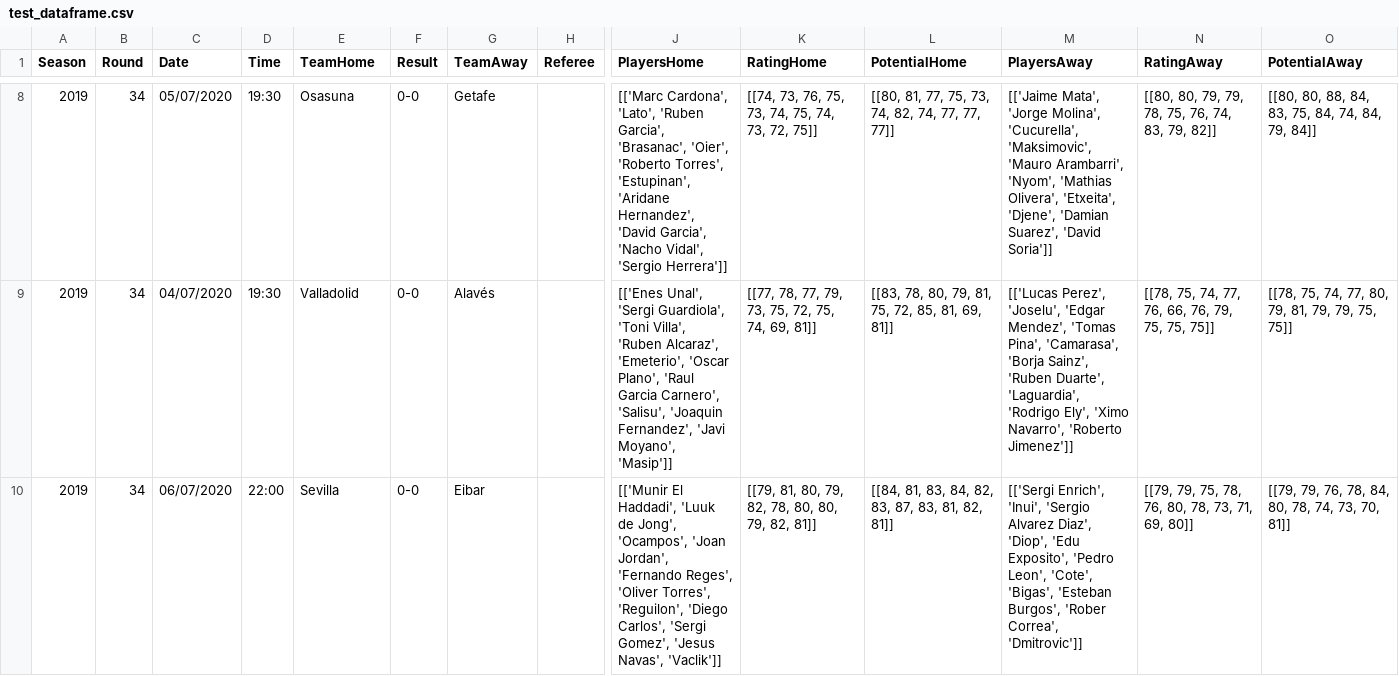
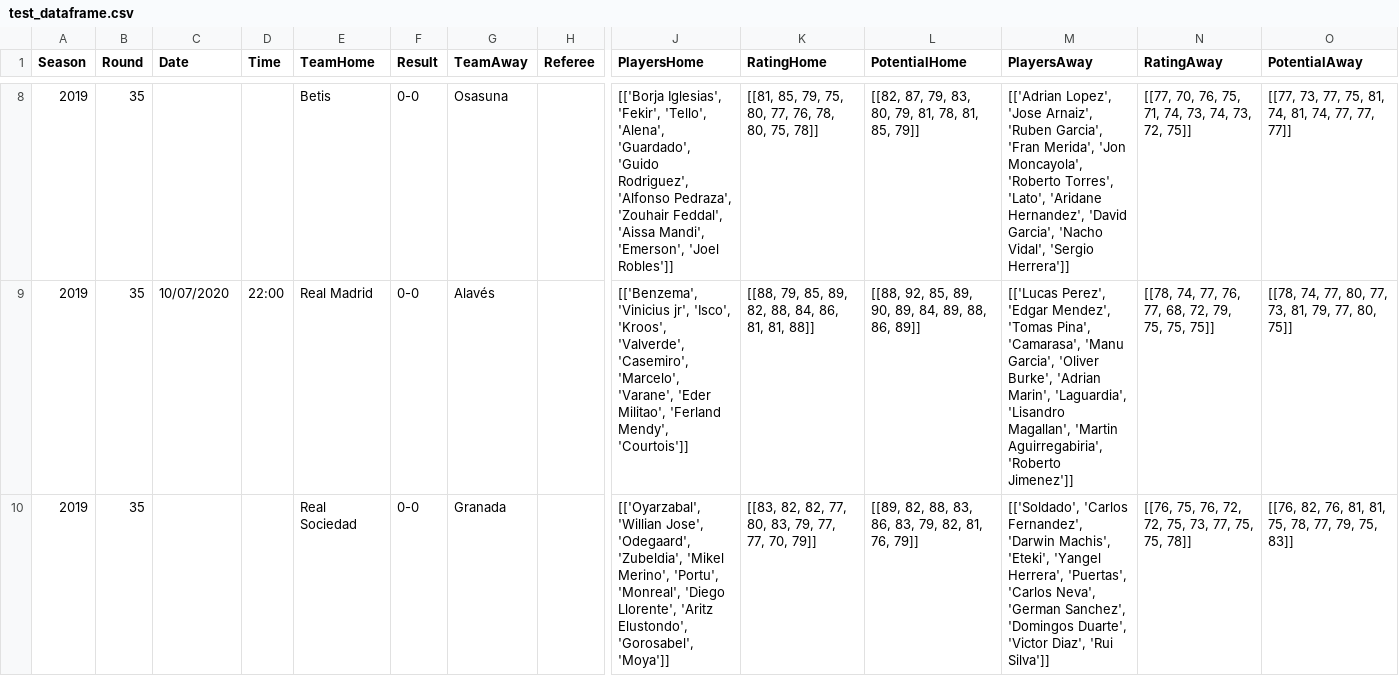
Before and after one commit to marcosdelcueto/LaLigaPredictor, a CSV file: database/basic_database/future_matches/test_dataframe.csv, drawn as a sheet; only a part is shown, gaps mark what is left out; the diff covers the shown part only; the diff names each change by its address in the sheet, - before the commit and + after, or states it on an @@ line.

Commit message:
Update round 35 - 2019/20

```diff
--- a/database/basic_database/future_matches/test_dataframe.csv
+++ b/database/basic_database/future_matches/test_dataframe.csv
-B8:B10 (Round): 34
+B8:B10 (Round): 35
-C8 (Date): 05/07/2020
+C8 (Date): (empty)
-D8 (Time): 19:30
+D8 (Time): (empty)
-E8 (TeamHome): Osasuna
+E8 (TeamHome): Betis
-G8 (TeamAway): Getafe
+G8 (TeamAway): Osasuna
-J8 (PlayersHome): [['Marc Cardona', 'Lato', 'Ruben Garcia', 'Brasanac', 'Oier', 'Roberto Torres', 'Estupinan', 'Aridane Hernandez', 'David Garcia', 'Nacho Vidal', 'Sergio Herrera']]
+J8 (PlayersHome): [['Borja Iglesias', 'Fekir', 'Tello', 'Alena', 'Guardado', 'Guido Rodriguez', 'Alfonso Pedraza', 'Zouhair Feddal', 'Aissa Mandi', 'Emerson', 'Joel Robles']]
-K8 (RatingHome): [[74, 73, 76, 75, 73, 74, 75, 74, 73, 72, 75]]
+K8 (RatingHome): [[81, 85, 79, 75, 80, 77, 76, 78, 80, 75, 78]]
-L8 (PotentialHome): [[80, 81, 77, 75, 73, 74, 82, 74, 77, 77, 77]]
+L8 (PotentialHome): [[82, 87, 79, 83, 80, 79, 81, 78, 81, 85, 79]]
-M8 (PlayersAway): [['Jaime Mata', 'Jorge Molina', 'Cucurella', 'Maksimovic', 'Mauro Arambarri', 'Nyom', 'Mathias Olivera', 'Etxeita', 'Djene', 'Damian Suarez', 'David Soria']]
+M8 (PlayersAway): [['Adrian Lopez', 'Jose Arnaiz', 'Ruben Garcia', 'Fran Merida', 'Jon Moncayola', 'Roberto Torres', 'Lato', 'Aridane Hernandez', 'David Garcia', 'Nacho Vidal', 'Sergio Herrera']]
-N8 (RatingAway): [[80, 80, 79, 79, 78, 75, 76, 74, 83, 79, 82]]
+N8 (RatingAway): [[77, 70, 76, 75, 71, 74, 73, 74, 73, 72, 75]]
-O8 (PotentialAway): [[80, 80, 88, 84, 83, 75, 84, 74, 84, 79, 84]]
+O8 (PotentialAway): [[77, 73, 77, 75, 81, 74, 81, 74, 77, 77, 77]]
-C9 (Date): 04/07/2020
+C9 (Date): 10/07/2020
-D9 (Time): 19:30
+D9 (Time): 22:00
-E9 (TeamHome): Valladolid
+E9 (TeamHome): Real Madrid
-J9 (PlayersHome): [['Enes Unal', 'Sergi Guardiola', 'Toni Villa', 'Ruben Alcaraz', 'Emeterio', 'Oscar Plano', 'Raul Garcia Carnero', 'Salisu', 'Joaquin Fernandez', 'Javi Moyano', 'Masip']]
+J9 (PlayersHome): [['Benzema', 'Vinicius jr', 'Isco', 'Kroos', 'Valverde', 'Casemiro', 'Marcelo', 'Varane', 'Eder Militao', 'Ferland Mendy', 'Courtois']]
-K9 (RatingHome): [[77, 78, 77, 79, 73, 75, 72, 75, 74, 69, 81]]
+K9 (RatingHome): [[88, 79, 85, 89, 82, 88, 84, 86, 81, 81, 88]]
-L9 (PotentialHome): [[83, 78, 80, 79, 81, 75, 72, 85, 81, 69, 81]]
+L9 (PotentialHome): [[88, 92, 85, 89, 90, 89, 84, 89, 88, 86, 89]]
-M9 (PlayersAway): [['Lucas Perez', 'Joselu', 'Edgar Mendez', 'Tomas Pina', 'Camarasa', 'Borja Sainz', 'Ruben Duarte', 'Laguardia', 'Rodrigo Ely', 'Ximo Navarro', 'Roberto Jimenez']]
+M9 (PlayersAway): [['Lucas Perez', 'Edgar Mendez', 'Tomas Pina', 'Camarasa', 'Manu Garcia', 'Oliver Burke', 'Adrian Marin', 'Laguardia', 'Lisandro Magallan', 'Martin Aguirregabiria', 'Roberto Jimenez']]
-N9 (RatingAway): [[78, 75, 74, 77, 76, 66, 76, 79, 75,…
+N9 (RatingAway): [[78, 74, 77, 76, 77, 68, 72, 79, 75,…
-O9 (PotentialAway): [[78, 75, 74, 77, 80, 79, 81, 79, 79, 75, 75]]
+O9 (PotentialAway): [[78, 74, 77, 80, 77, 73, 81, 79, 77, 80, 75]]
-C10 (Date): 06/07/2020
+C10 (Date): (empty)
-D10 (Time): 22:00
+D10 (Time): (empty)
-E10 (TeamHome): Sevilla
+E10 (TeamHome): Real Sociedad
-G10 (TeamAway): Eibar
+G10 (TeamAway): Granada
-J10 (PlayersHome): [['Munir El Haddadi', 'Luuk de Jong', 'Ocampos', 'Joan Jordan', 'Fernando Reges', 'Oliver Torres', 'Reguilon', 'Diego Carlos', 'Sergi Gomez', 'Jesus Navas', 'Vaclik']]
+J10 (PlayersHome): [['Oyarzabal', 'Willian Jose', 'Odegaard', 'Zubeldia', 'Mikel Merino', 'Portu', 'Monreal', 'Diego Llorente', 'Aritz Elustondo', 'Gorosabel', 'Moya']]
-K10 (RatingHome): [[79, 81, 80, 79, 82, 78, 80, 80, 79, 82, 81]]
+K10 (RatingHome): [[83, 82, 82, 77, 80, 83, 79, 77, 77, 70, 79]]
-L10 (PotentialHome): [[84, 81, 83, 84, 82, 83, 87, 83, 81, 82, 81]]
+L10 (PotentialHome): [[89, 82, 88, 83, 86, 83, 79, 82, 81, 76, 79]]
-M10 (PlayersAway): [['Sergi Enrich', 'Inui', 'Sergio Alvarez Diaz', 'Diop', 'Edu Exposito', 'Pedro Leon', 'Cote', 'Bigas', 'Esteban Burgos', 'Rober Correa', 'Dmitrovic']]
+M10 (PlayersAway): [['Soldado', 'Carlos Fernandez', 'Darwin Machis', 'Eteki', 'Yangel Herrera', 'Puertas', 'Carlos Neva', 'German Sanchez', 'Domingos Duarte', 'Victor Diaz', 'Rui Silva']]
-N10 (RatingAway): [[79, 79, 75, 78, 76, 80, 78, 73, 71, 69, 80]]
+N10 (RatingAway): [[76, 75, 76, 72, 72, 75, 73, 77, 75, 75, 78]]
-O10 (PotentialAway): [[79, 79, 76, 78, 84, 80, 78, 74, 73, 70, 81]]
+O10 (PotentialAway): [[76, 82, 76, 81, 81, 75, 78, 77, 79, 75, 83]]
```
Also changed, not shown: 72 edited cells elsewhere in this file, 3 other files.
